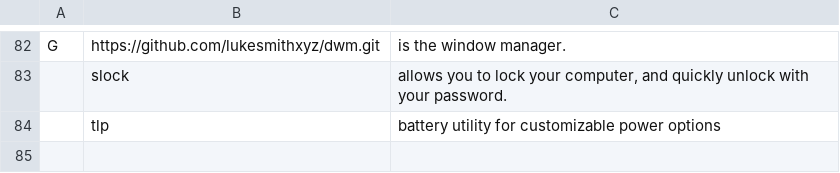
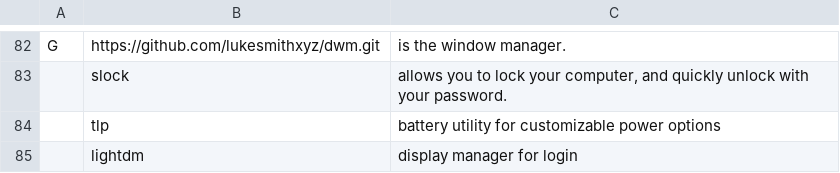
Before and after one commit to ryotabs/LARBS, a CSV file: progs.csv, drawn as a sheet; only a part is shown, gaps mark what is left out.

Commit message:
Add 'lightdm' to list of installed programs

```diff
--- a/progs.csv
+++ b/progs.csv
@@ -84 +84,2 @@ G,https://github.com/lukesmithxyz/dwm.git,"is the window manager."
 ,tlp,"battery utility for customizable power options"
+,lightdm,"display manager for login"
```
